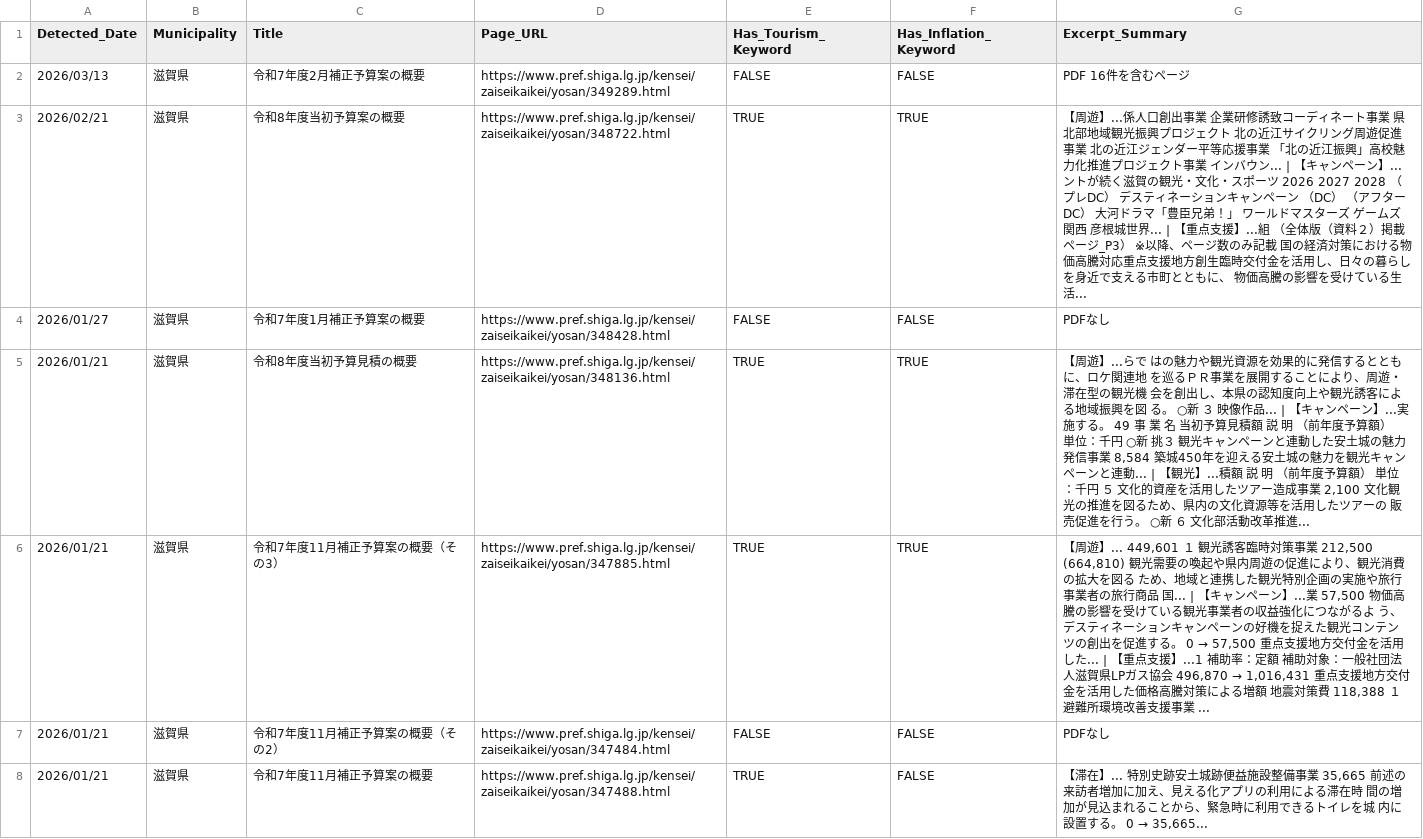
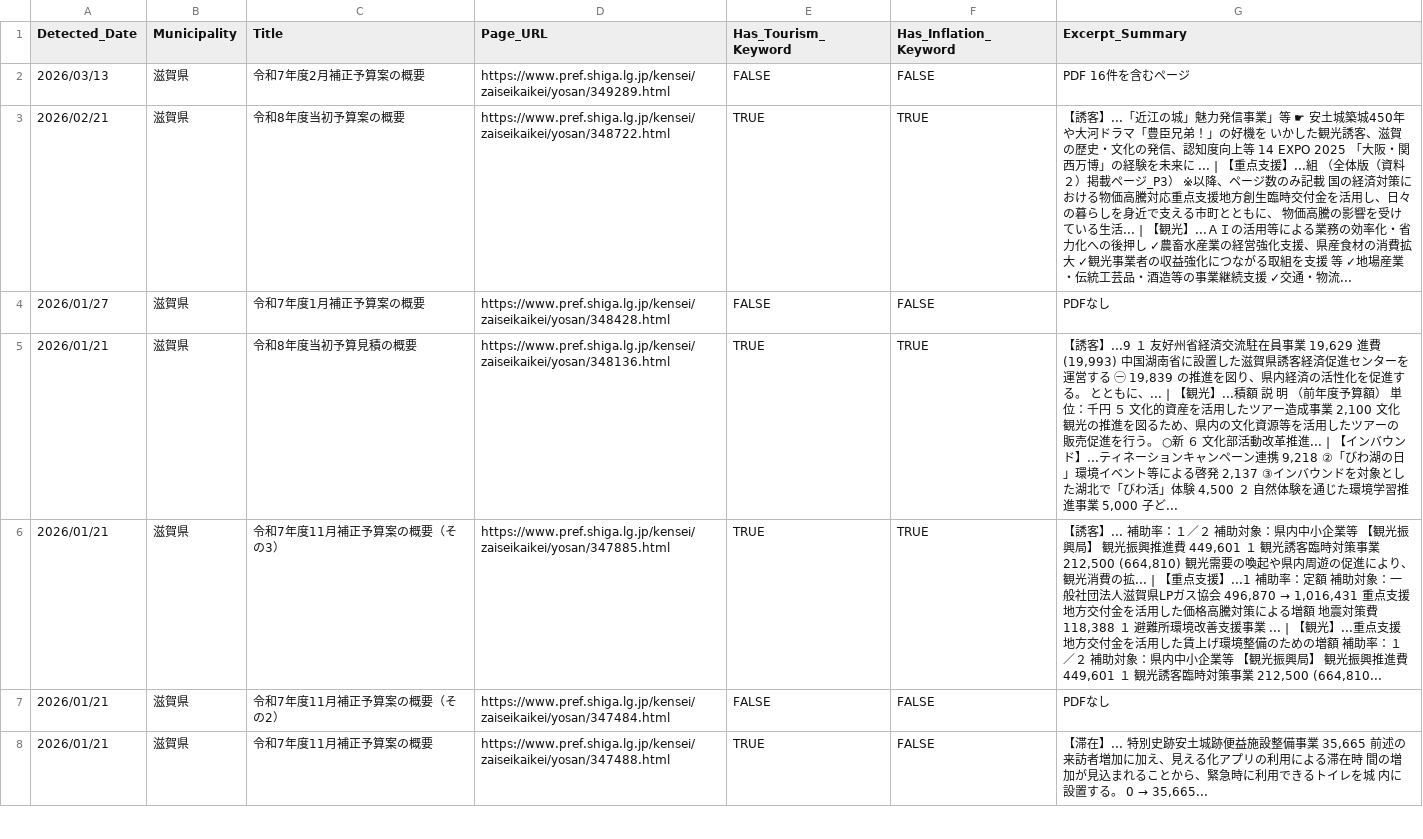
Before and after one commit to 127ytko/kanko-budget, a CSV file: multi_municipality_budget_analysis.csv, drawn as a sheet; only a part is shown; the diff covers the shown part only.

```diff
--- a/multi_municipality_budget_analysis.csv
+++ b/multi_municipality_budget_analysis.csv
@@ -2,6 +2,6 @@
 2026/03/13,滋賀県,令和7年度2月補正予算案の概要,https://www.pref.shiga.lg.jp/kensei/zaiseikaikei/yosan/349289.html,FALSE,FALSE,PDF 16件を含むページ
-2026/02/21,滋賀県,令和8年度当初予算案の概要,https://www.pref.shiga.lg.jp/kensei/zaiseikaikei/yosan/348722.html,TRUE,TRUE,【周遊】...係人口創出事業 企業研修誘致コーディネート事業 県北部地域観光振興プロジェクト 北の近江サイクリング周遊促進事業 北の近江ジェンダー平等応援事業 「北の近江振興」高校魅力化推進プロジェクト事業 インバウン... | 【キャンペーン】...ントが続く滋賀の観光・文化・スポーツ 2026 2027 2028 （プレDC） デスティネーションキャンペーン （DC） （アフターDC） 大河ドラマ「豊臣兄弟！」 ワールドマスターズ ゲームズ関西 彦根城世界... | 【重点支援】...組 （全体版（資料２）掲載ページ_P3） ※以降、ページ数のみ記載 国の経済対策における物価高騰対応重点支援地方創生臨時交付金を活用し、日々の暮らしを身近で支える市町とともに、 物価高騰の影響を受けている生活...
+2026/02/21,滋賀県,令和8年度当初予算案の概要,https://www.pref.shiga.lg.jp/kensei/zaiseikaikei/yosan/348722.html,TRUE,TRUE,【誘客】...「近江の城」魅力発信事業」等 ☛ 安土城築城450年や大河ドラマ「豊臣兄弟！」の好機を いかした観光誘客、滋賀の歴史・文化の発信、認知度向上等 14 EXPO 2025 「大阪・関西万博」の経験を未来に ... | 【重点支援】...組 （全体版（資料２）掲載ページ_P3） ※以降、ページ数のみ記載 国の経済対策における物価高騰対応重点支援地方創生臨時交付金を活用し、日々の暮らしを身近で支える市町とともに、 物価高騰の影響を受けている生活... | 【観光】...ＡＩの活用等による業務の効率化・省力化への後押し ✓農畜水産業の経営強化支援、県産食材の消費拡大 ✓観光事業者の収益強化につながる取組を支援 等 ✓地場産業・伝統工芸品・酒造等の事業継続支援 ✓交通・物流...
 2026/01/27,滋賀県,令和7年度1月補正予算案の概要,https://www.pref.shiga.lg.jp/kensei/zaiseikaikei/yosan/348428.html,FALSE,FALSE,PDFなし
-2026/01/21,滋賀県,令和8年度当初予算見積の概要,https://www.pref.shiga.lg.jp/kensei/zaiseikaikei/yosan/348136.html,TRUE,TRUE,"【周遊】...らで はの魅力や観光資源を効果的に発信するとともに、ロケ関連地 を巡るＰＲ事業を展開することにより、周遊・滞在型の観光機 会を創出し、本県の認知度向上や観光誘客による地域振興を図 る。 ○新 ３ 映像作品... | 【キャンペーン】...実施する。 49 事 業 名 当初予算見積額 説 明 （前年度予算額） 単位：千円 ○新 挑３ 観光キャンペーンと連動した安土城の魅力発信事業 8,584 築城450年を迎える安土城の魅力を観光キャンペーンと連動... | 【観光】...積額 説 明 （前年度予算額） 単位：千円 ５ 文化的資産を活用したツアー造成事業 2,100 文化観光の推進を図るため、県内の文化資源等を活用したツアーの 販売促進を行う。 ○新 ６ 文化部活動改革推進..."
-2026/01/21,滋賀県,令和7年度11月補正予算案の概要（その3）,https://www.pref.shiga.lg.jp/kensei/zaiseikaikei/yosan/347885.html,TRUE,TRUE,"【周遊】... 449,601 １ 観光誘客臨時対策事業 212,500 (664,810) 観光需要の喚起や県内周遊の促進により、観光消費の拡大を図る ため、地域と連携した観光特別企画の実施や旅行事業者の旅行商品 国... | 【キャンペーン】...業 57,500 物価高騰の影響を受けている観光事業者の収益強化につながるよ う、デスティネーションキャンペーンの好機を捉えた観光コンテン ツの創出を促進する。 0 → 57,500 重点支援地方交付金を活用した... | 【重点支援】...1 補助率：定額 補助対象：一般社団法人滋賀県LPガス協会 496,870 → 1,016,431 重点支援地方交付金を活用した価格高騰対策による増額 地震対策費 118,388 １ 避難所環境改善支援事業 ..."
+2026/01/21,滋賀県,令和8年度当初予算見積の概要,https://www.pref.shiga.lg.jp/kensei/zaiseikaikei/yosan/348136.html,TRUE,TRUE,"【誘客】...9 １ 友好州省経済交流駐在員事業 19,629 進費 (19,993) 中国湖南省に設置した滋賀県誘客経済促進センターを運営する ㊀ 19,839 の推進を図り、県内経済の活性化を促進する。 とともに、... | 【観光】...積額 説 明 （前年度予算額） 単位：千円 ５ 文化的資産を活用したツアー造成事業 2,100 文化観光の推進を図るため、県内の文化資源等を活用したツアーの 販売促進を行う。 ○新 ６ 文化部活動改革推進... | 【インバウンド】...ティネーションキャンペーン連携 9,218 ②「びわ湖の日」環境イベント等による啓発 2,137 ③インバウンドを対象とした湖北で「びわ活」体験 4,500 ２ 自然体験を通じた環境学習推進事業 5,000 子ど..."
+2026/01/21,滋賀県,令和7年度11月補正予算案の概要（その3）,https://www.pref.shiga.lg.jp/kensei/zaiseikaikei/yosan/347885.html,TRUE,TRUE,"【誘客】... 補助率：１／２ 補助対象：県内中小企業等 【観光振興局】 観光振興推進費 449,601 １ 観光誘客臨時対策事業 212,500 (664,810) 観光需要の喚起や県内周遊の促進により、観光消費の拡... | 【重点支援】...1 補助率：定額 補助対象：一般社団法人滋賀県LPガス協会 496,870 → 1,016,431 重点支援地方交付金を活用した価格高騰対策による増額 地震対策費 118,388 １ 避難所環境改善支援事業 ... | 【観光】...重点支援地方交付金を活用した賃上げ環境整備のための増額 補助率：１／２ 補助対象：県内中小企業等 【観光振興局】 観光振興推進費 449,601 １ 観光誘客臨時対策事業 212,500 (664,810..."
 2026/01/21,滋賀県,令和7年度11月補正予算案の概要（その2）,https://www.pref.shiga.lg.jp/kensei/zaiseikaikei/yosan/347484.html,FALSE,FALSE,PDFなし
```
Also changed, not shown: 46 edited cells elsewhere in this file, 2 other files.
